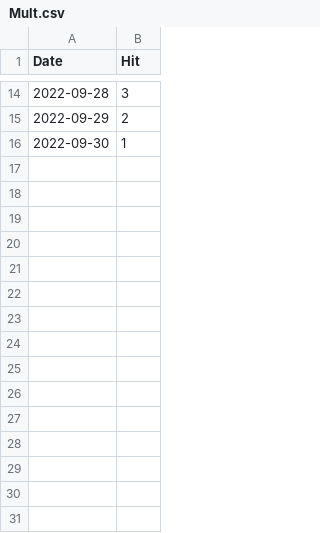
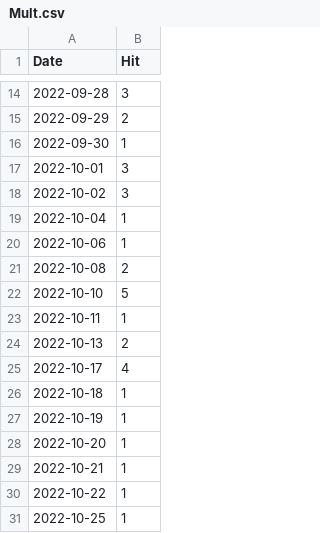
Before and after one commit to amirlehmam/MEMOIREPROPRE, a CSV file: STREAMLIT/data/Mult.csv, drawn as a sheet; only a part is shown, gaps mark what is left out; the diff names each change by its address in the sheet, - before the commit and + after, or states it on an @@ line.

```diff
--- a/STREAMLIT/data/Mult.csv
+++ b/STREAMLIT/data/Mult.csv
+row 17: 2022-10-01 | 3
+row 18: 2022-10-02 | 3
+row 19: 2022-10-04 | 1
+row 20: 2022-10-06 | 1
+row 21: 2022-10-08 | 2
+row 22: 2022-10-10 | 5
+row 23: 2022-10-11 | 1
+row 24: 2022-10-13 | 2
+row 25: 2022-10-17 | 4
+row 26: 2022-10-18 | 1
+row 27: 2022-10-19 | 1
+row 28: 2022-10-20 | 1
+row 29: 2022-10-21 | 1
+row 30: 2022-10-22 | 1
+row 31: 2022-10-25 | 1
```
Also changed, not shown: STREAMLIT/data/FutureDate.csv, STREAMLIT/data/Natal.csv, 16 other files.
